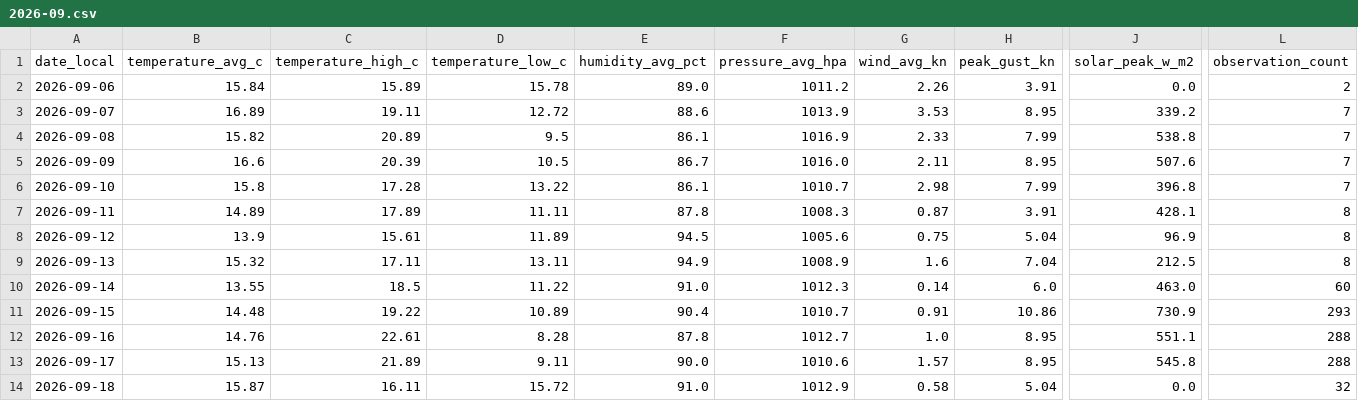
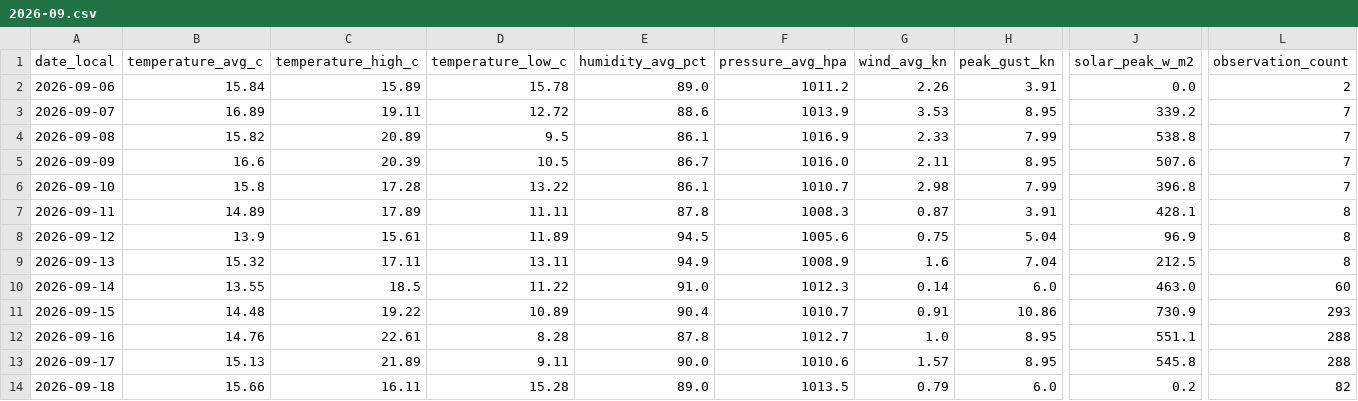
Before and after one commit to TrentinP/brambley-weather, a CSV file: data/daily/2026-09.csv, drawn as a sheet; only a part is shown, gaps mark what is left out; the diff names each change by its address in the sheet, - before the commit and + after, or states it on an @@ line.

```diff
--- a/data/daily/2026-09.csv
+++ b/data/daily/2026-09.csv
-B14 (temperature_avg_c): 15.87
+B14 (temperature_avg_c): 15.66
-D14 (temperature_low_c): 15.72
+D14 (temperature_low_c): 15.28
-E14 (humidity_avg_pct): 91.0
+E14 (humidity_avg_pct): 89.0
-F14 (pressure_avg_hpa): 1012.9
+F14 (pressure_avg_hpa): 1013.5
-G14 (wind_avg_kn): 0.58
+G14 (wind_avg_kn): 0.79
-H14 (peak_gust_kn): 5.04
+H14 (peak_gust_kn): 6.0
-J14 (solar_peak_w_m2): 0.0
+J14 (solar_peak_w_m2): 0.2
-L14 (observation_count): 32
+L14 (observation_count): 82
```
Also changed, not shown: 3 other files.
